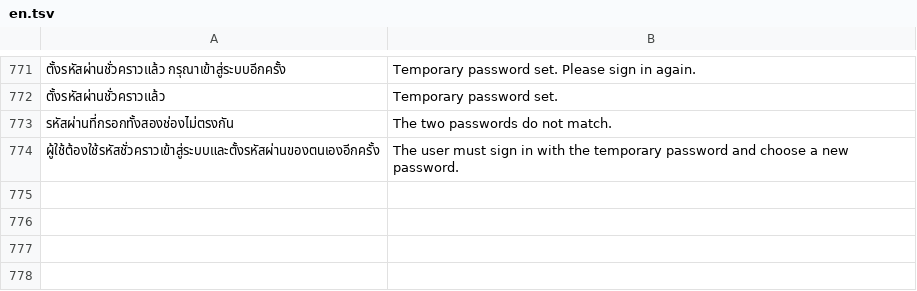
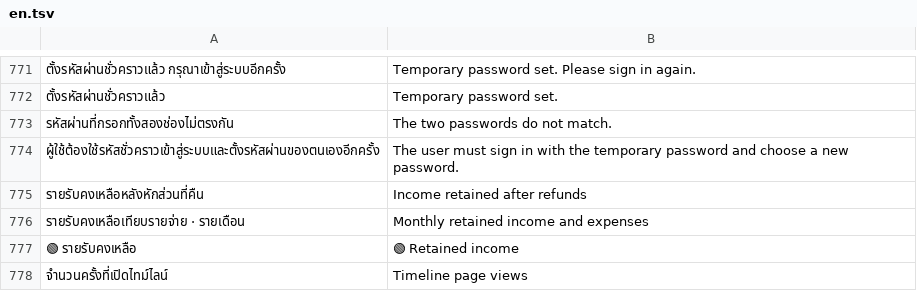
Before and after one commit to littlepawsphuket/littlepaws, a TSV file: app/en.tsv, drawn as a sheet; only a part is shown, gaps mark what is left out; the diff names each change by its address in the sheet, - before the commit and + after, or states it on an @@ line.

Commit message:
Track customer timeline views and exclude refunded income from dashboards

```diff
--- a/app/en.tsv
+++ b/app/en.tsv
+row 775: รายรับคงเหลือหลังหักส่วนที่คืน | Income retained after refunds
+row 776: รายรับคงเหลือเทียบรายจ่าย · รายเดือน | Monthly retained income and expenses
+row 777: 🟢 รายรับคงเหลือ | 🟢 Retained income
+row 778: จำนวนครั้งที่เปิดไทม์ไลน์ | Timeline page views
```
Also changed, not shown: 12 other files.
